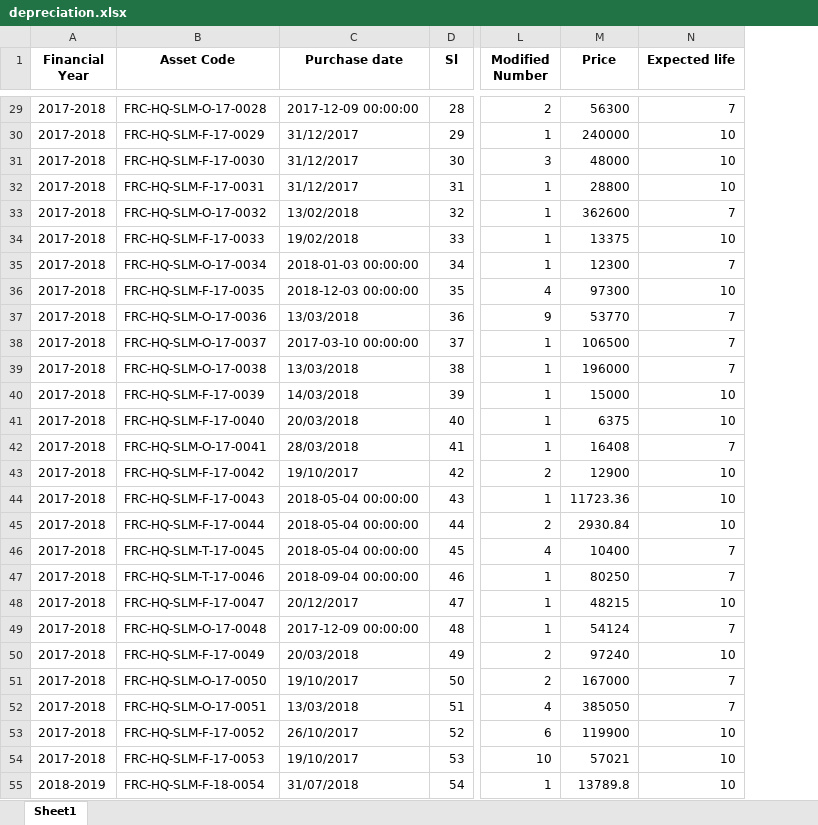
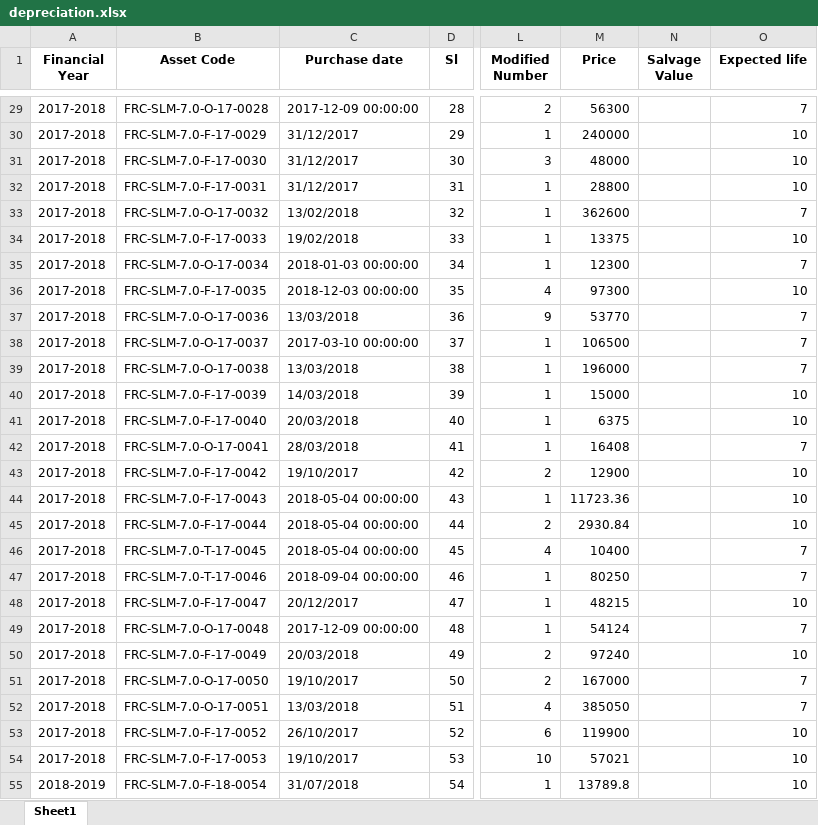
Before and after one commit to ANIKFRCBD/AFAR_NEW_VERSION, an Excel workbook: afar_project/csv_path/sample/depreciation.xlsx, sheet Sheet1, drawn as a sheet; only a part is shown, gaps mark what is left out; values as stored, in another font and other column widths than the file's, no borders; the diff covers the shown part only; the diff names each change by its address in the sheet, - before the commit and + after, or states it on an @@ line.

```diff
--- a/afar_project/csv_path/sample/depreciation.xlsx (sheet Sheet1)
+++ b/afar_project/csv_path/sample/depreciation.xlsx (sheet Sheet1)
+column N (Salvage Value), empty
-B29 (Asset Code): FRC-HQ-SLM-O-17-0028
+B29 (Asset Code): FRC-SLM-7.0-O-17-0028
-B30 (Asset Code): FRC-HQ-SLM-F-17-0029
+B30 (Asset Code): FRC-SLM-7.0-F-17-0029
-B31 (Asset Code): FRC-HQ-SLM-F-17-0030
+B31 (Asset Code): FRC-SLM-7.0-F-17-0030
-B32 (Asset Code): FRC-HQ-SLM-F-17-0031
+B32 (Asset Code): FRC-SLM-7.0-F-17-0031
-B33 (Asset Code): FRC-HQ-SLM-O-17-0032
+B33 (Asset Code): FRC-SLM-7.0-O-17-0032
-B34 (Asset Code): FRC-HQ-SLM-F-17-0033
+B34 (Asset Code): FRC-SLM-7.0-F-17-0033
-B35 (Asset Code): FRC-HQ-SLM-O-17-0034
+B35 (Asset Code): FRC-SLM-7.0-O-17-0034
-B36 (Asset Code): FRC-HQ-SLM-F-17-0035
+B36 (Asset Code): FRC-SLM-7.0-F-17-0035
-B37 (Asset Code): FRC-HQ-SLM-O-17-0036
+B37 (Asset Code): FRC-SLM-7.0-O-17-0036
-B38 (Asset Code): FRC-HQ-SLM-O-17-0037
+B38 (Asset Code): FRC-SLM-7.0-O-17-0037
-B39 (Asset Code): FRC-HQ-SLM-O-17-0038
+B39 (Asset Code): FRC-SLM-7.0-O-17-0038
-B40 (Asset Code): FRC-HQ-SLM-F-17-0039
+B40 (Asset Code): FRC-SLM-7.0-F-17-0039
-B41 (Asset Code): FRC-HQ-SLM-F-17-0040
+B41 (Asset Code): FRC-SLM-7.0-F-17-0040
-B42 (Asset Code): FRC-HQ-SLM-O-17-0041
+B42 (Asset Code): FRC-SLM-7.0-O-17-0041
-B43 (Asset Code): FRC-HQ-SLM-F-17-0042
+B43 (Asset Code): FRC-SLM-7.0-F-17-0042
-B44 (Asset Code): FRC-HQ-SLM-F-17-0043
+B44 (Asset Code): FRC-SLM-7.0-F-17-0043
-B45 (Asset Code): FRC-HQ-SLM-F-17-0044
+B45 (Asset Code): FRC-SLM-7.0-F-17-0044
-B46 (Asset Code): FRC-HQ-SLM-T-17-0045
+B46 (Asset Code): FRC-SLM-7.0-T-17-0045
-B47 (Asset Code): FRC-HQ-SLM-T-17-0046
+B47 (Asset Code): FRC-SLM-7.0-T-17-0046
-B48 (Asset Code): FRC-HQ-SLM-F-17-0047
+B48 (Asset Code): FRC-SLM-7.0-F-17-0047
-B49 (Asset Code): FRC-HQ-SLM-O-17-0048
+B49 (Asset Code): FRC-SLM-7.0-O-17-0048
-B50 (Asset Code): FRC-HQ-SLM-F-17-0049
+B50 (Asset Code): FRC-SLM-7.0-F-17-0049
-B51 (Asset Code): FRC-HQ-SLM-O-17-0050
+B51 (Asset Code): FRC-SLM-7.0-O-17-0050
-B52 (Asset Code): FRC-HQ-SLM-O-17-0051
+B52 (Asset Code): FRC-SLM-7.0-O-17-0051
-B53 (Asset Code): FRC-HQ-SLM-F-17-0052
+B53 (Asset Code): FRC-SLM-7.0-F-17-0052
-B54 (Asset Code): FRC-HQ-SLM-F-17-0053
+B54 (Asset Code): FRC-SLM-7.0-F-17-0053
-B55 (Asset Code): FRC-HQ-SLM-F-18-0054
+B55 (Asset Code): FRC-SLM-7.0-F-18-0054
```
Also changed, not shown: 273 edited cells elsewhere in this sheet, afar_project/csv_path/sample/Impairment_data.xlsx, afar_project/csv_path/sample/asset_register.xlsx, 1 other file.
